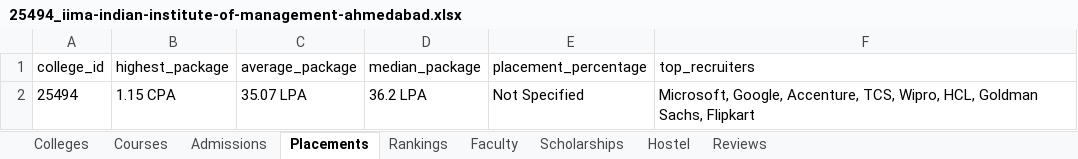
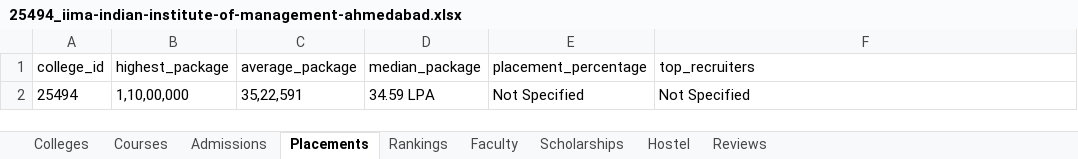
Before and after one commit to amarjeetvr/one-co, an Excel workbook: exports/colleges/25494_iima-indian-institute-of-management-ahmedabad.xlsx, sheet Placements, drawn as a sheet; values as stored, in another font and other column widths than the file's, no borders; the diff names each change by its address in the sheet, - before the commit and + after, or states it on an @@ line.

```diff
--- a/exports/colleges/25494_iima-indian-institute-of-management-ahmedabad.xlsx (sheet Placements)
+++ b/exports/colleges/25494_iima-indian-institute-of-management-ahmedabad.xlsx (sheet Placements)
-B2 (highest_package): 1.15 CPA
+B2 (highest_package): 1,10,00,000
-C2 (average_package): 35.07 LPA
+C2 (average_package): 35,22,591
-D2 (median_package): 36.2 LPA
+D2 (median_package): 34.59 LPA
-F2 (top_recruiters): Microsoft, Google, Accenture, TCS, Wipro, HCL, Goldman Sachs, Flipkart
+F2 (top_recruiters): Not Specified
```
Also changed, not shown: sheet Courses, exports/all_colleges.xlsx, exports/colleges/25446_all-india-institute-of-medical-sciences-aiims-new-delhi.xlsx, 36 other files.
